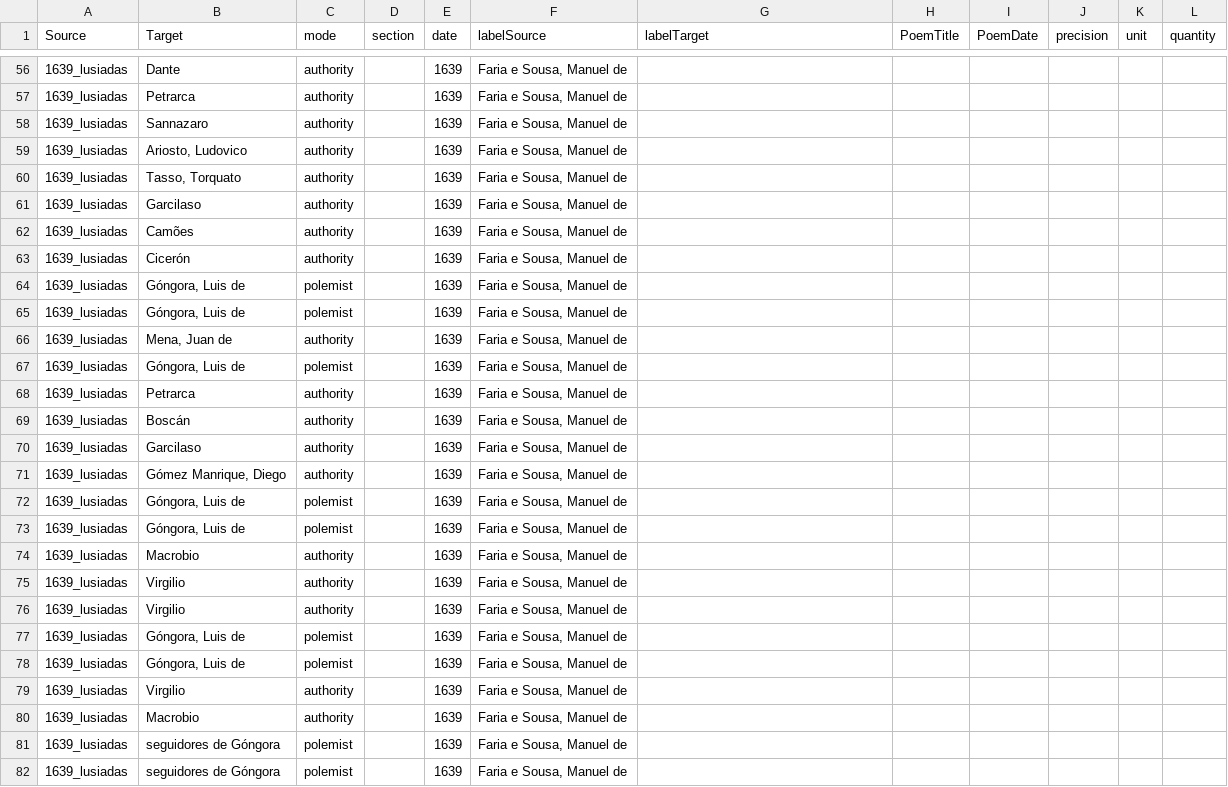
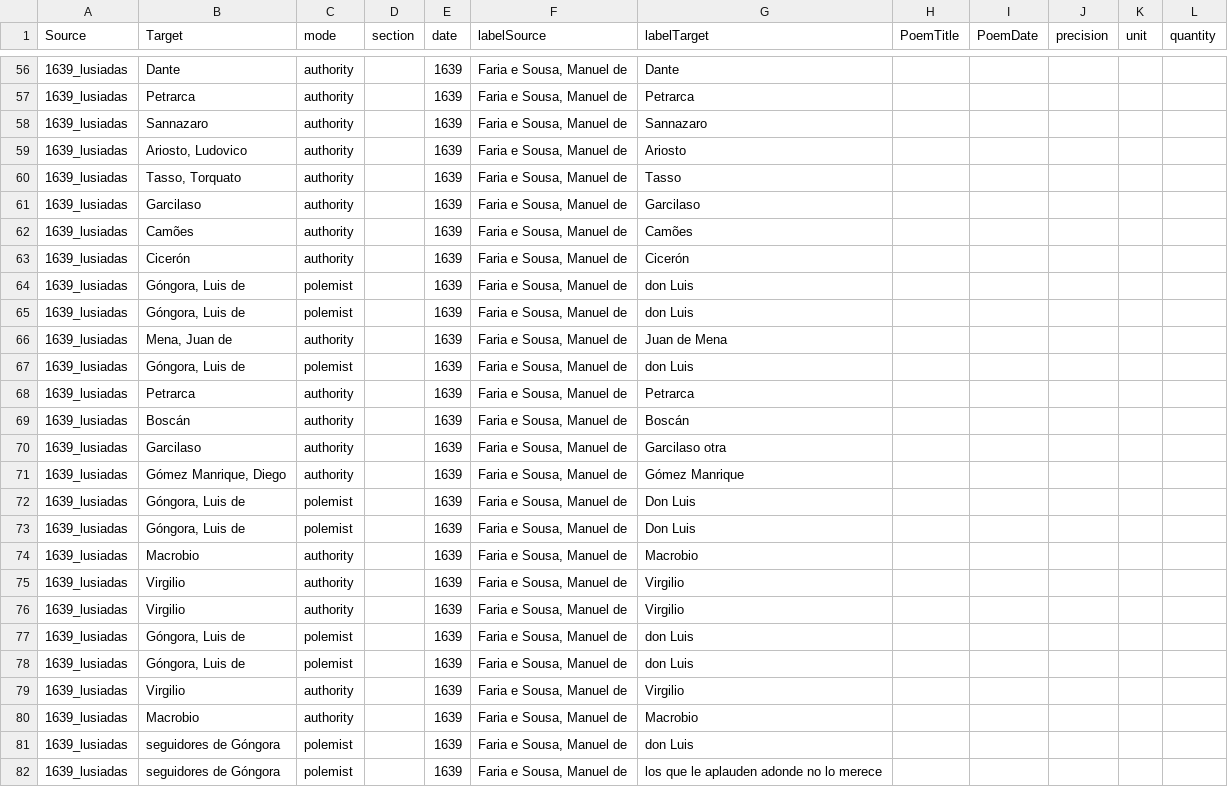
Before and after one commit to gongoradigital/gongotools, a TSV file: graph/1639,lusiadas-edges.tsv, drawn as a sheet; only a part is shown, gaps mark what is left out; the diff covers the shown part only.

```diff
--- a/graph/1639,lusiadas-edges.tsv
+++ b/graph/1639,lusiadas-edges.tsv
@@ -56,27 +56,27 @@ Source	Target	mode	section	date	labelSource	labelTarget	PoemTitle	PoemDate	preci
-1639_lusiadas	Dante	authority		1639	Faria e Sousa, Manuel de					
-1639_lusiadas	Petrarca	authority		1639	Faria e Sousa, Manuel de					
-1639_lusiadas	Sannazaro	authority		1639	Faria e Sousa, Manuel de					
-1639_lusiadas	Ariosto, Ludovico	authority		1639	Faria e Sousa, Manuel de					
-1639_lusiadas	Tasso, Torquato	authority		1639	Faria e Sousa, Manuel de					
-1639_lusiadas	Garcilaso	authority		1639	Faria e Sousa, Manuel de					
-1639_lusiadas	Camões	authority		1639	Faria e Sousa, Manuel de					
-1639_lusiadas	Cicerón	authority		1639	Faria e Sousa, Manuel de					
-1639_lusiadas	Góngora, Luis de	polemist		1639	Faria e Sousa, Manuel de					
-1639_lusiadas	Góngora, Luis de	polemist		1639	Faria e Sousa, Manuel de					
-1639_lusiadas	Mena, Juan de	authority		1639	Faria e Sousa, Manuel de					
-1639_lusiadas	Góngora, Luis de	polemist		1639	Faria e Sousa, Manuel de					
-1639_lusiadas	 Petrarca	authority		1639	Faria e Sousa, Manuel de					
-1639_lusiadas	Boscán	authority		1639	Faria e Sousa, Manuel de					
-1639_lusiadas	Garcilaso	authority		1639	Faria e Sousa, Manuel de					
-1639_lusiadas	Gómez Manrique, Diego	authority		1639	Faria e Sousa, Manuel de					
-1639_lusiadas	Góngora, Luis de	polemist		1639	Faria e Sousa, Manuel de					
-1639_lusiadas	Góngora, Luis de	polemist		1639	Faria e Sousa, Manuel de					
-1639_lusiadas	Macrobio	authority		1639	Faria e Sousa, Manuel de					
-1639_lusiadas	Virgilio	authority		1639	Faria e Sousa, Manuel de					
-1639_lusiadas	Virgilio	authority		1639	Faria e Sousa, Manuel de					
-1639_lusiadas	Góngora, Luis de	polemist		1639	Faria e Sousa, Manuel de					
-1639_lusiadas	Góngora, Luis de	polemist		1639	Faria e Sousa, Manuel de					
-1639_lusiadas	Virgilio	authority		1639	Faria e Sousa, Manuel de					
-1639_lusiadas	Macrobio	authority		1639	Faria e Sousa, Manuel de					
-1639_lusiadas	seguidores de Góngora	polemist		1639	Faria e Sousa, Manuel de					
-1639_lusiadas	seguidores de Góngora	polemist		1639	Faria e Sousa, Manuel de					
+1639_lusiadas	Dante	authority		1639	Faria e Sousa, Manuel de	Dante					
+1639_lusiadas	Petrarca	authority		1639	Faria e Sousa, Manuel de	Petrarca					
+1639_lusiadas	Sannazaro	authority		1639	Faria e Sousa, Manuel de	Sannazaro					
+1639_lusiadas	Ariosto, Ludovico	authority		1639	Faria e Sousa, Manuel de	Ariosto					
+1639_lusiadas	Tasso, Torquato	authority		1639	Faria e Sousa, Manuel de	Tasso					
+1639_lusiadas	Garcilaso	authority		1639	Faria e Sousa, Manuel de	Garcilaso					
+1639_lusiadas	Camões	authority		1639	Faria e Sousa, Manuel de	Camões					
+1639_lusiadas	Cicerón	authority		1639	Faria e Sousa, Manuel de	Cicerón					
+1639_lusiadas	Góngora, Luis de	polemist		1639	Faria e Sousa, Manuel de	don Luis					
+1639_lusiadas	Góngora, Luis de	polemist		1639	Faria e Sousa, Manuel de	don Luis					
+1639_lusiadas	Mena, Juan de	authority		1639	Faria e Sousa, Manuel de	Juan de Mena					
+1639_lusiadas	Góngora, Luis de	polemist		1639	Faria e Sousa, Manuel de	don Luis					
+1639_lusiadas	 Petrarca	authority		1639	Faria e Sousa, Manuel de	Petrarca					
+1639_lusiadas	Boscán	authority		1639	Faria e Sousa, Manuel de	Boscán					
+1639_lusiadas	Garcilaso	authority		1639	Faria e Sousa, Manuel de	Garcilaso otra					
+1639_lusiadas	Gómez Manrique, Diego	authority		1639	Faria e Sousa, Manuel de	Gómez Manrique					
+1639_lusiadas	Góngora, Luis de	polemist		1639	Faria e Sousa, Manuel de	Don Luis					
+1639_lusiadas	Góngora, Luis de	polemist		1639	Faria e Sousa, Manuel de	Don Luis					
+1639_lusiadas	Macrobio	authority		1639	Faria e Sousa, Manuel de	Macrobio					
+1639_lusiadas	Virgilio	authority		1639	Faria e Sousa, Manuel de	Virgilio					
+1639_lusiadas	Virgilio	authority		1639	Faria e Sousa, Manuel de	Virgilio					
+1639_lusiadas	Góngora, Luis de	polemist		1639	Faria e Sousa, Manuel de	don Luis					
+1639_lusiadas	Góngora, Luis de	polemist		1639	Faria e Sousa, Manuel de	don Luis					
+1639_lusiadas	Virgilio	authority		1639	Faria e Sousa, Manuel de	Virgilio					
+1639_lusiadas	Macrobio	authority		1639	Faria e Sousa, Manuel de	Macrobio					
+1639_lusiadas	seguidores de Góngora	polemist		1639	Faria e Sousa, Manuel de	don Luis					
+1639_lusiadas	seguidores de Góngora	polemist		1639	Faria e Sousa, Manuel de	los que le aplauden adonde no lo merece					
```
Also changed, not shown: 104 edited cells elsewhere in this file, graph/1614_parecer-edges.tsv, graph/1621_censura-lope-edges.tsv, 36 other files.
